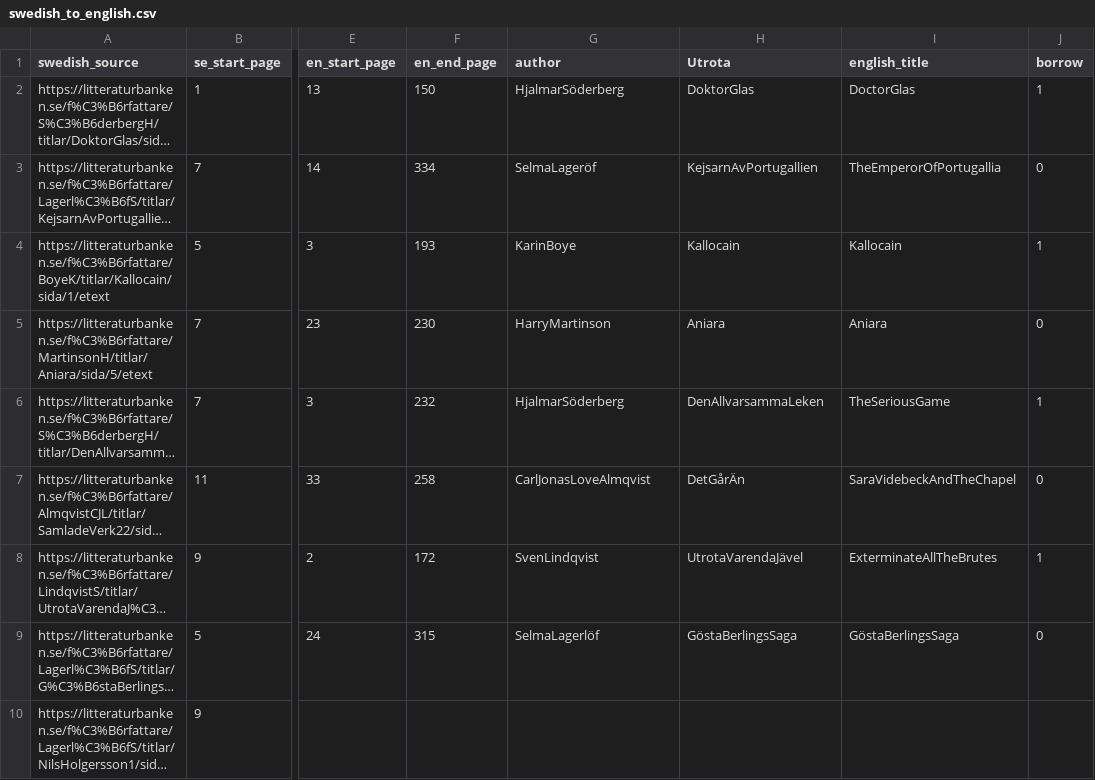
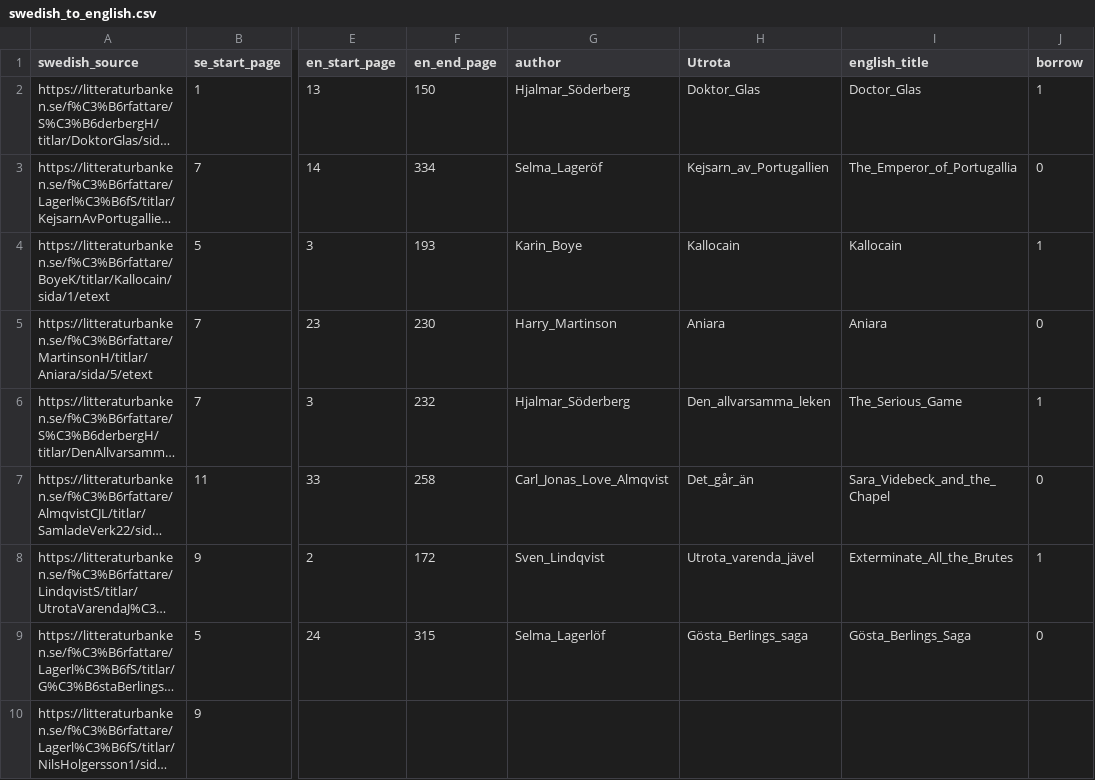
Before and after one commit to axelahdritz/BookCollection, a CSV file: swedish_to_english.csv, drawn as a sheet; only a part is shown, gaps mark what is left out; long unchanged cells end in …; the diff names each change by its address in the sheet, - before the commit and + after, or states it on an @@ line.

```diff
--- a/swedish_to_english.csv
+++ b/swedish_to_english.csv
-G2 (author): HjalmarSöderberg
+G2 (author): Hjalmar_Söderberg
-H2 (Utrota): DoktorGlas
+H2 (Utrota): Doktor_Glas
-I2 (english_title): DoctorGlas
+I2 (english_title): Doctor_Glas
-G3 (author): SelmaLageröf
+G3 (author): Selma_Lageröf
-H3 (Utrota): KejsarnAvPortugallien
+H3 (Utrota): Kejsarn_av_Portugallien
-I3 (english_title): TheEmperorOfPortugallia
+I3 (english_title): The_Emperor_of_Portugallia
-G4 (author): KarinBoye
+G4 (author): Karin_Boye
-G5 (author): HarryMartinson
+G5 (author): Harry_Martinson
-G6 (author): HjalmarSöderberg
+G6 (author): Hjalmar_Söderberg
-H6 (Utrota): DenAllvarsammaLeken
+H6 (Utrota): Den_allvarsamma_leken
-I6 (english_title): TheSeriousGame
+I6 (english_title): The_Serious_Game
-G7 (author): CarlJonasLoveAlmqvist
+G7 (author): Carl_Jonas_Love_Almqvist
-H7 (Utrota): DetGårÄn
+H7 (Utrota): Det_går_än
-I7 (english_title): SaraVidebeckAndTheChapel
+I7 (english_title): Sara_Videbeck_and_the_Chapel
-G8 (author): SvenLindqvist
+G8 (author): Sven_Lindqvist
-H8 (Utrota): UtrotaVarendaJävel
+H8 (Utrota): Utrota_varenda_jävel
-I8 (english_title): ExterminateAllTheBrutes
+I8 (english_title): Exterminate_All_the_Brutes
-G9 (author): SelmaLagerlöf
+G9 (author): Selma_Lagerlöf
-H9 (Utrota): GöstaBerlingsSaga
+H9 (Utrota): Gösta_Berlings_saga
-I9 (english_title): GöstaBerlingsSaga
+I9 (english_title): Gösta_Berlings_Saga
```
Also changed, not shown: swedish_to_english_finished.csv, 6 other files.
